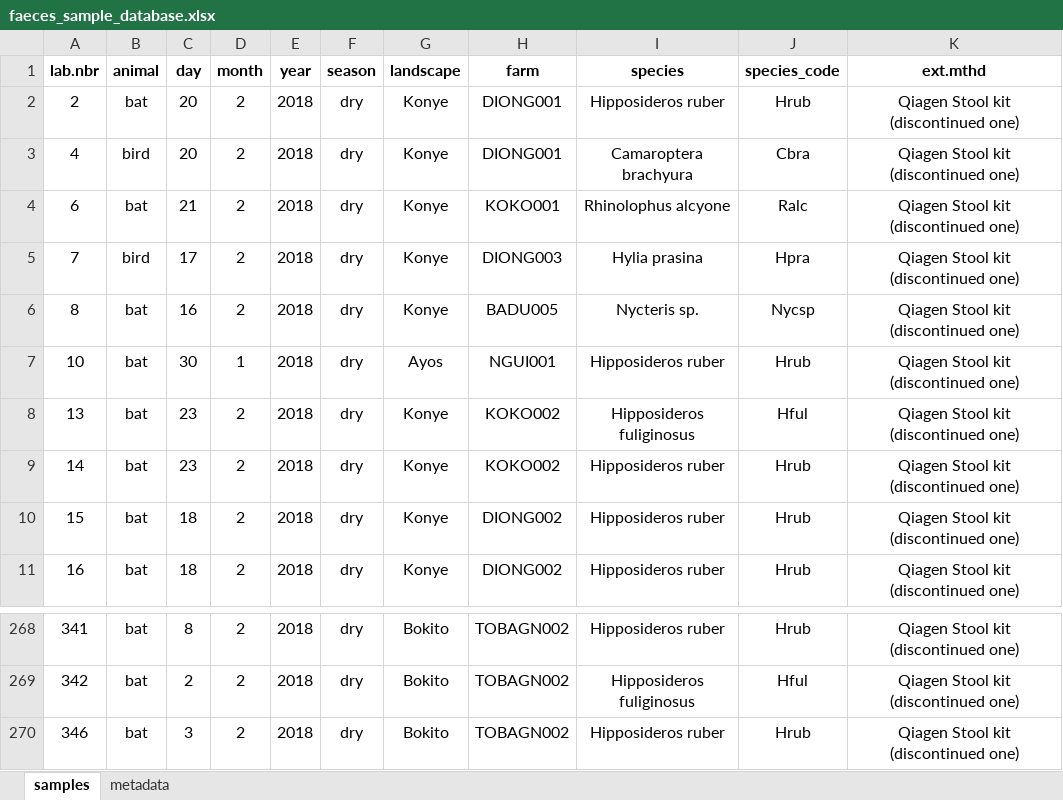
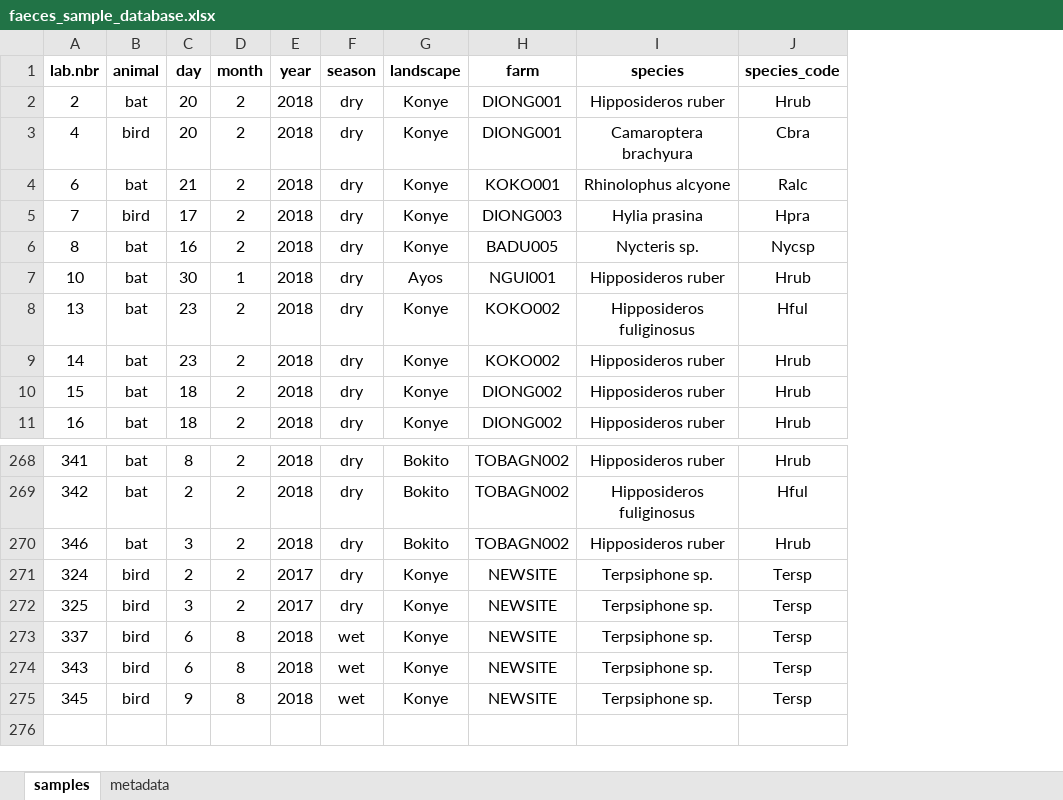
Before and after one commit to CrinanJ/HowToMetabarcoding, an Excel workbook: data/faeces_sample_database.xlsx, sheet samples, drawn as a sheet; only a part is shown, gaps mark what is left out; values as stored, in another font and other column widths than the file's, no borders; conditional formats not drawn; removed rows and columns are numbered as before the commit, all else as after; the diff names each change by its address in the sheet, - before the commit and + after, or states it on an @@ line.

```diff
--- a/data/faeces_sample_database.xlsx (sheet samples)
+++ b/data/faeces_sample_database.xlsx (sheet samples)
-column K (ext.mthd), rows 2-11: all Qiagen Stool kit (discontinued one); rows 268-270: all Qiagen Stool kit (discontinued one)
+row 271: 324 | bird | 2 | 2 | 2017 | dry | Konye | NEWSITE | Terpsiphone sp. | Tersp
+row 272: 325 | bird | 3 | 2 | 2017 | dry | Konye | NEWSITE | Terpsiphone sp. | Tersp
+row 273: 337 | bird | 6 | 8 | 2018 | wet | Konye | NEWSITE | Terpsiphone sp. | Tersp
+row 274: 343 | bird | 6 | 8 | 2018 | wet | Konye | NEWSITE | Terpsiphone sp. | Tersp
+row 275: 345 | bird | 9 | 8 | 2018 | wet | Konye | NEWSITE | Terpsiphone sp. | Tersp
```
Also changed, not shown: 12 other files.
